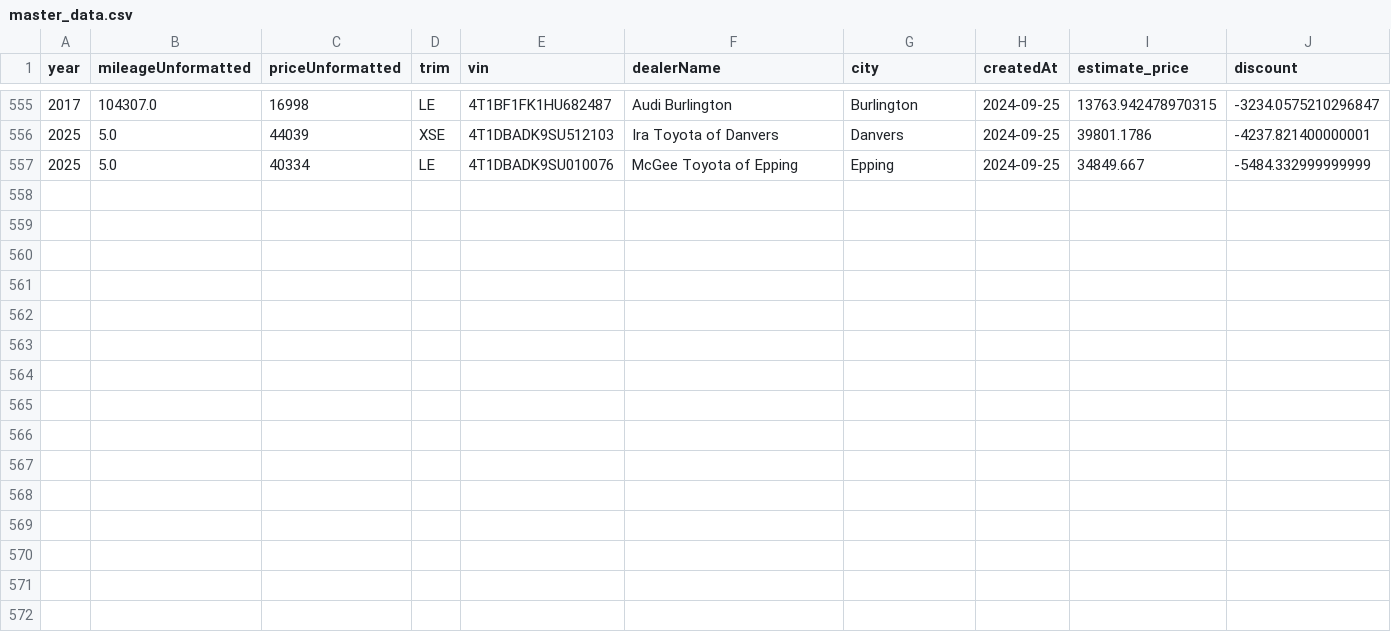
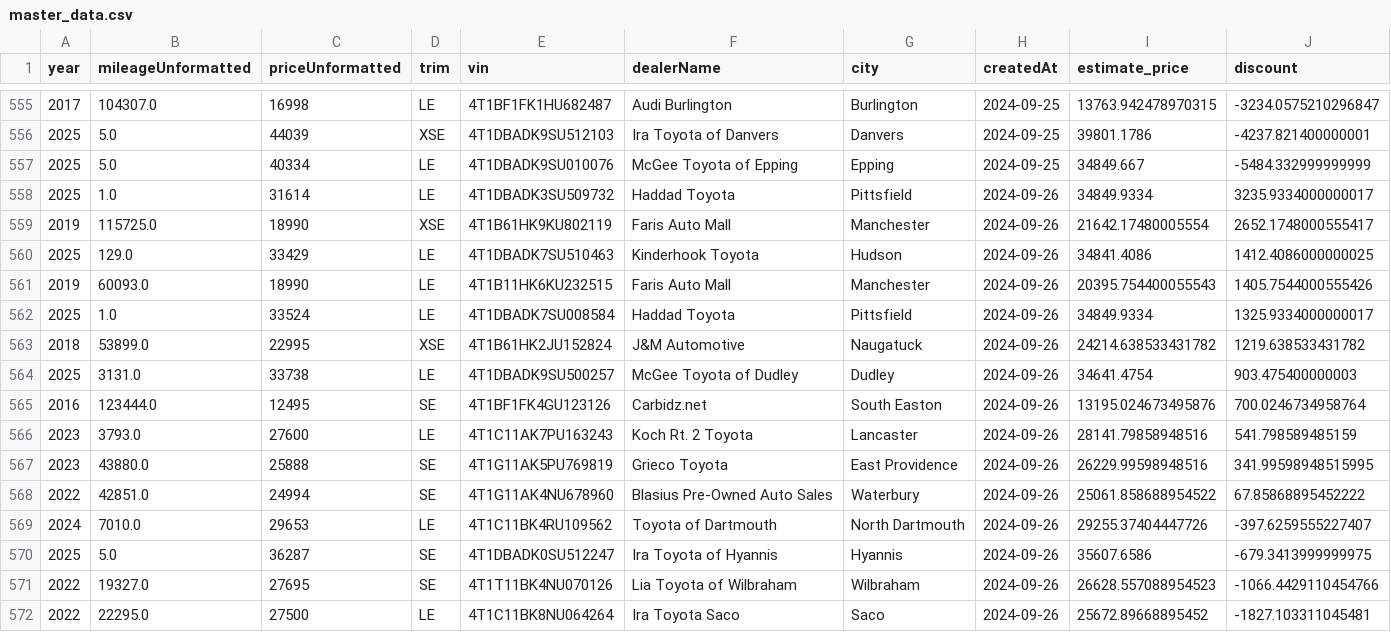
Before and after one commit to MMel099/UsedCarPricer, a CSV file: data/master_data.csv, drawn as a sheet; only a part is shown, gaps mark what is left out; the diff covers the shown part only; the diff names each change by its address in the sheet, - before the commit and + after, or states it on an @@ line.

```diff
--- a/data/master_data.csv
+++ b/data/master_data.csv
+row 558: 2025 | 1.0 | 31614 | LE | 4T1DBADK3SU509732 | Haddad Toyota | Pittsfield | 2024-09-26 | 34849.9334 | 3235.9334000000017
+row 559: 2019 | 115725.0 | 18990 | XSE | 4T1B61HK9KU802119 | Faris Auto Mall | Manchester | 2024-09-26 | 21642.17480005554 | 2652.1748000555417
+row 560: 2025 | 129.0 | 33429 | LE | 4T1DBADK7SU510463 | Kinderhook Toyota | Hudson | 2024-09-26 | 34841.4086 | 1412.4086000000025
+row 561: 2019 | 60093.0 | 18990 | LE | 4T1B11HK6KU232515 | Faris Auto Mall | Manchester | 2024-09-26 | 20395.754400055543 | 1405.7544000555426
+row 562: 2025 | 1.0 | 33524 | LE | 4T1DBADK7SU008584 | Haddad Toyota | Pittsfield | 2024-09-26 | 34849.9334 | 1325.9334000000017
+row 563: 2018 | 53899.0 | 22995 | XSE | 4T1B61HK2JU152824 | J&M Automotive | Naugatuck | 2024-09-26 | 24214.638533431782 | 1219.638533431782
+row 564: 2025 | 3131.0 | 33738 | LE | 4T1DBADK9SU500257 | McGee Toyota of Dudley | Dudley | 2024-09-26 | 34641.4754 | 903.475400000003
+row 565: 2016 | 123444.0 | 12495 | SE | 4T1BF1FK4GU123126 | Carbidz.net | South Easton | 2024-09-26 | 13195.024673495876 | 700.0246734958764
+row 566: 2023 | 3793.0 | 27600 | LE | 4T1C11AK7PU163243 | Koch Rt. 2 Toyota | Lancaster | 2024-09-26 | 28141.79858948516 | 541.798589485159
+row 567: 2023 | 43880.0 | 25888 | SE | 4T1G11AK5PU769819 | Grieco Toyota | East Providence | 2024-09-26 | 26229.99598948516 | 341.99598948515995
+row 568: 2022 | 42851.0 | 24994 | SE | 4T1G11AK4NU678960 | Blasius Pre-Owned Auto Sales | Waterbury | 2024-09-26 | 25061.858688954522 | 67.85868895452222
+row 569: 2024 | 7010.0 | 29653 | LE | 4T1C11BK4RU109562 | Toyota of Dartmouth | North Dartmouth | 2024-09-26 | 29255.37404447726 | -397.6259555227407
+row 570: 2025 | 5.0 | 36287 | SE | 4T1DBADK0SU512247 | Ira Toyota of Hyannis | Hyannis | 2024-09-26 | 35607.6586 | -679.3413999999975
+row 571: 2022 | 19327.0 | 27695 | SE | 4T1T11BK4NU070126 | Lia Toyota of Wilbraham | Wilbraham | 2024-09-26 | 26628.557088954523 | -1066.4429110454766
+row 572: 2022 | 22295.0 | 27500 | LE | 4T1C11BK8NU064264 | Ira Toyota Saco | Saco | 2024-09-26 | 25672.89668895452 | -1827.103311045481
```
Also changed, not shown: 6 edited cells elsewhere in this file, data/daily_stats.csv, data/newest_data.csv, 3 other files.
